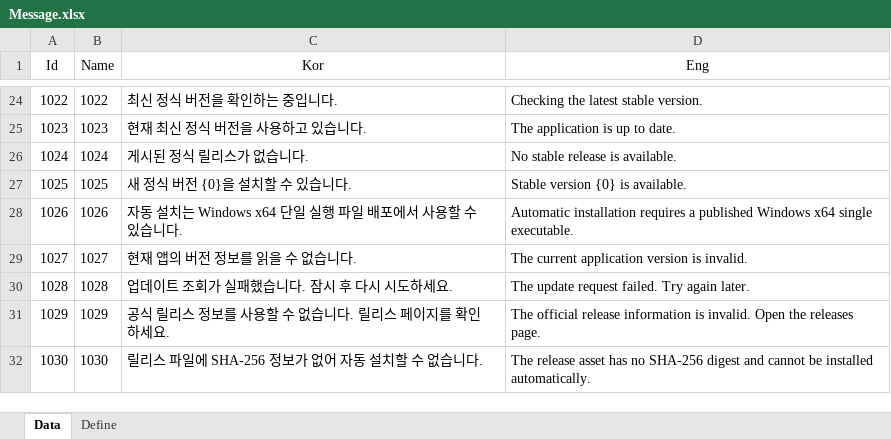
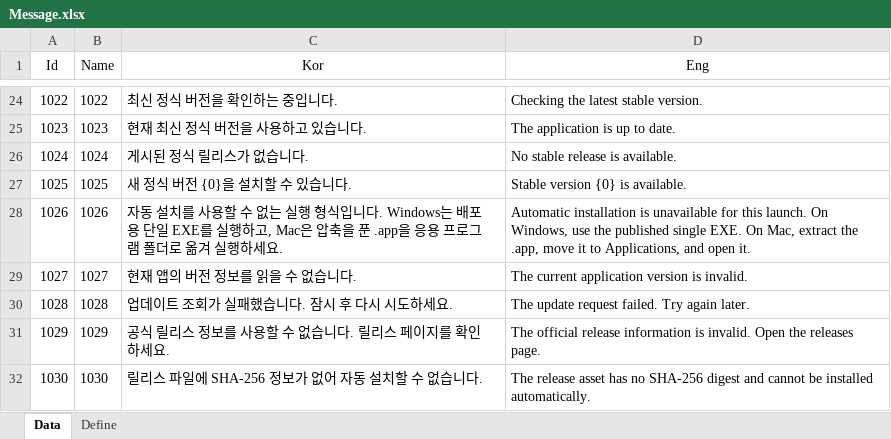
Before and after one commit to EomTaeWook/DiademMacro, an Excel workbook: Excel/Message.xlsx, sheet Data, drawn as a sheet; only a part is shown, gaps mark what is left out; values as stored, in another font and other column widths than the file's, no borders; the diff names each change by its address in the sheet, - before the commit and + after, or states it on an @@ line.

```diff
--- a/Excel/Message.xlsx (sheet Data)
+++ b/Excel/Message.xlsx (sheet Data)
-C28 (Kor): …동 설치는 Windows x64 단일 실행 파일 배포에서 사용할 수 있습니다.
+C28 (Kor): …동 설치를 사용할 수 없는 실행 형식입니다. Windows는 배포용 단일 EXE를 실행하고, Mac은 압축을 푼 .app을 응용 프로그램 폴더로 옮겨 실행하세요.
-D28 (Eng): Automatic installation requires a published Windows x64 single executable.
+D28 (Eng): Automatic installation is unavailable for this launch. On Windows, use the published single EXE. On Mac, extract the .app, move it to Applications, and open it.
```
Also changed, not shown: Excel/Label.xlsx, 27 other files.
